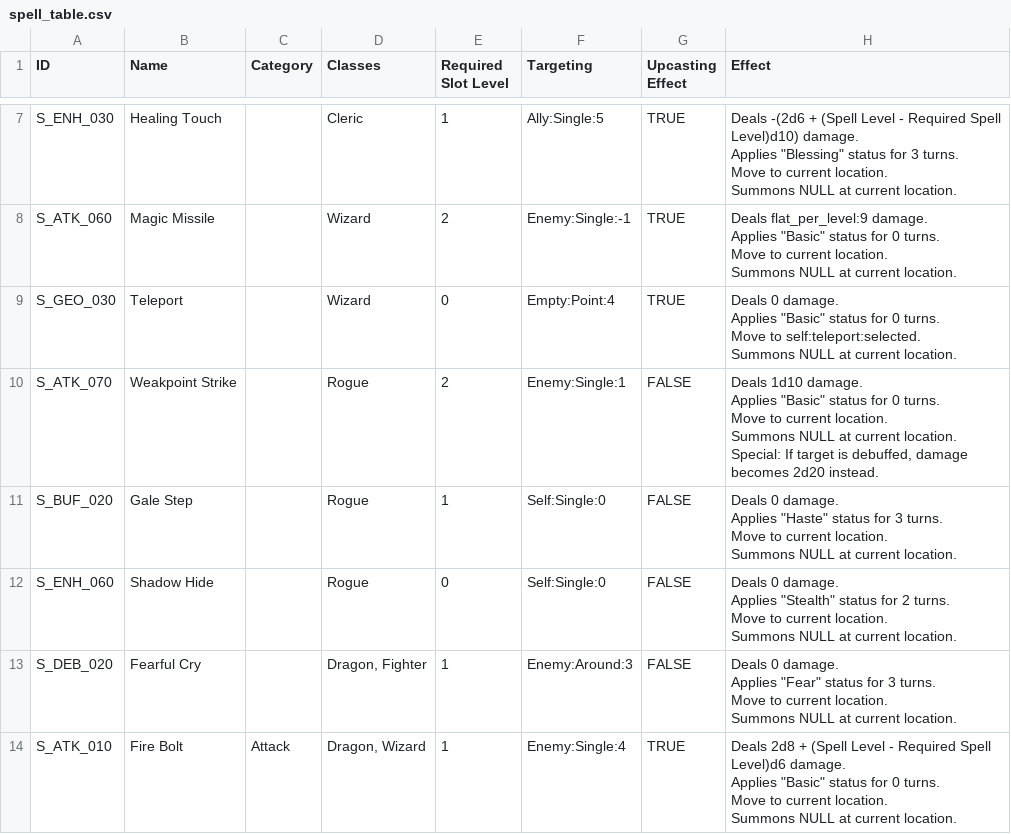
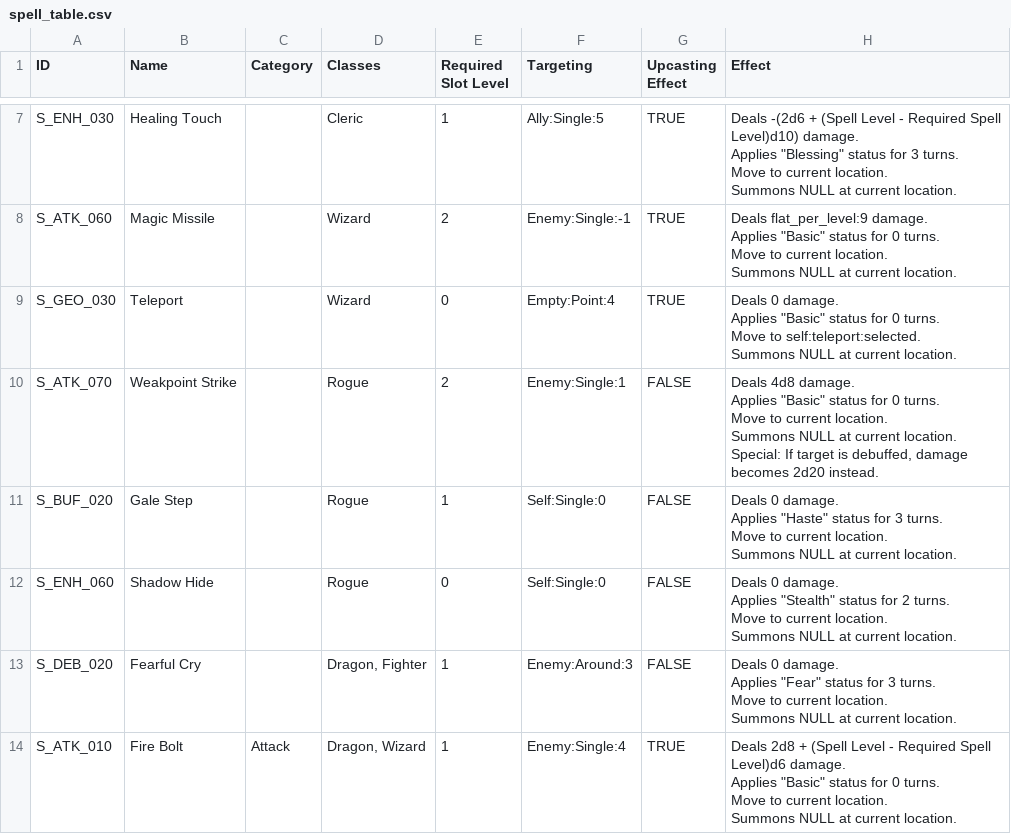
Before and after one commit to taekyung00/CodePistols_DragonicTactics, a CSV file: project/DragonicTactics/Assets/Data/spell_table.csv, drawn as a sheet; only a part is shown, gaps mark what is left out.

Commit message:
Update spell_table.csv

```diff
--- a/project/DragonicTactics/Assets/Data/spell_table.csv
+++ b/project/DragonicTactics/Assets/Data/spell_table.csv
@@ -33,7 +33,7 @@ Move to self:teleport:selected.
 Summons NULL at current location."
-S_ATK_070,Weakpoint Strike,,Rogue,2,Enemy:Single:1,FALSE,"Deals 1d10 damage.
-Applies ""Basic"" status for 0 turns.
-Move to current location.
-Summons NULL at current location.
-Special: If target is debuffed, damage becomes 2d20 instead."
+S_ATK_070,Weakpoint Strike,,Rogue,2,Enemy:Single:1,FALSE,"Deals 4d8 damage.
+Applies ""Basic"" status for 0 turns.
+Move to current location.
+Summons NULL at current location.
+Special: If target is debuffed, damage becomes 2d20 instead."
 S_BUF_020,Gale Step,,Rogue,1,Self:Single:0,FALSE,"Deals 0 damage.
```
